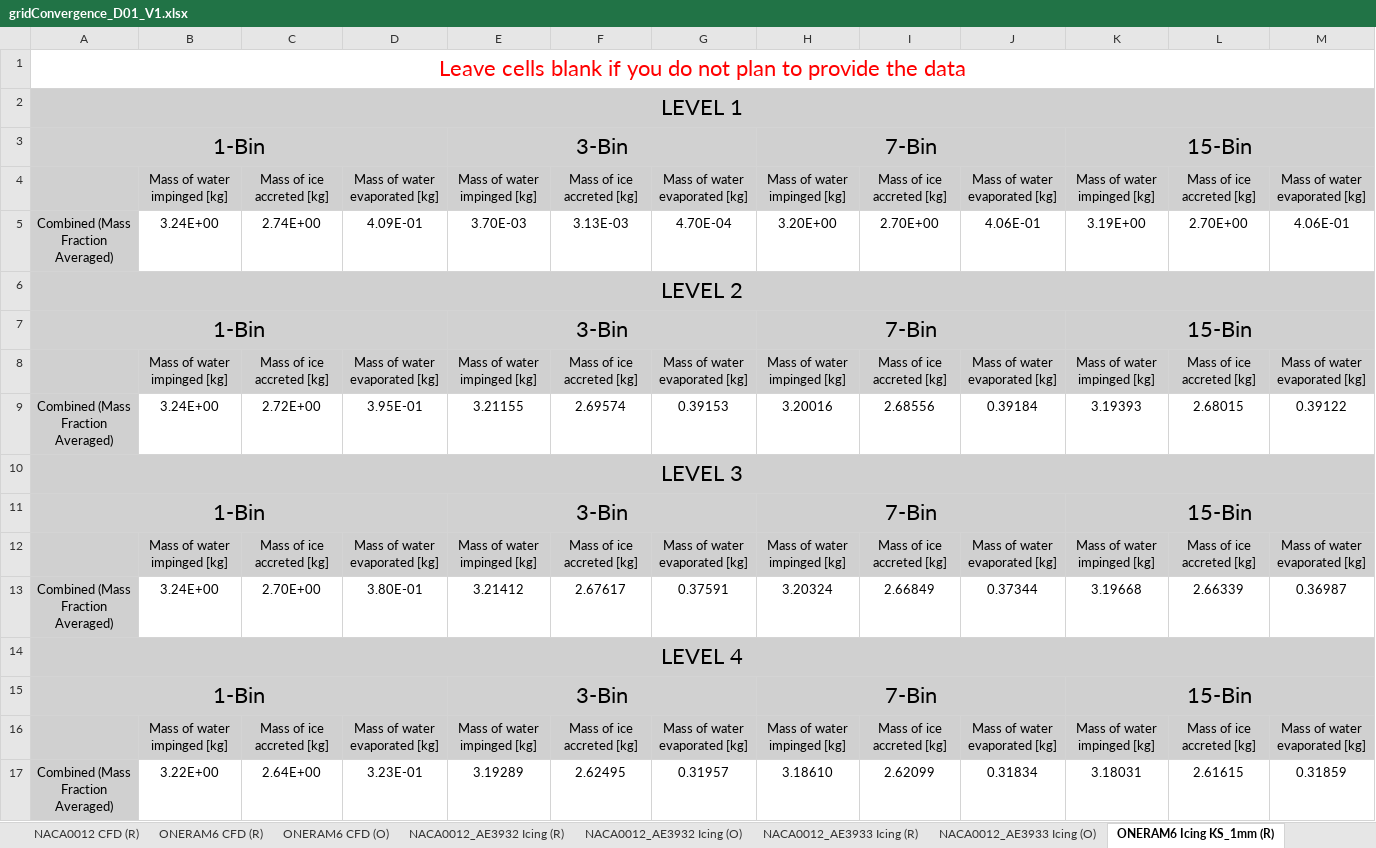
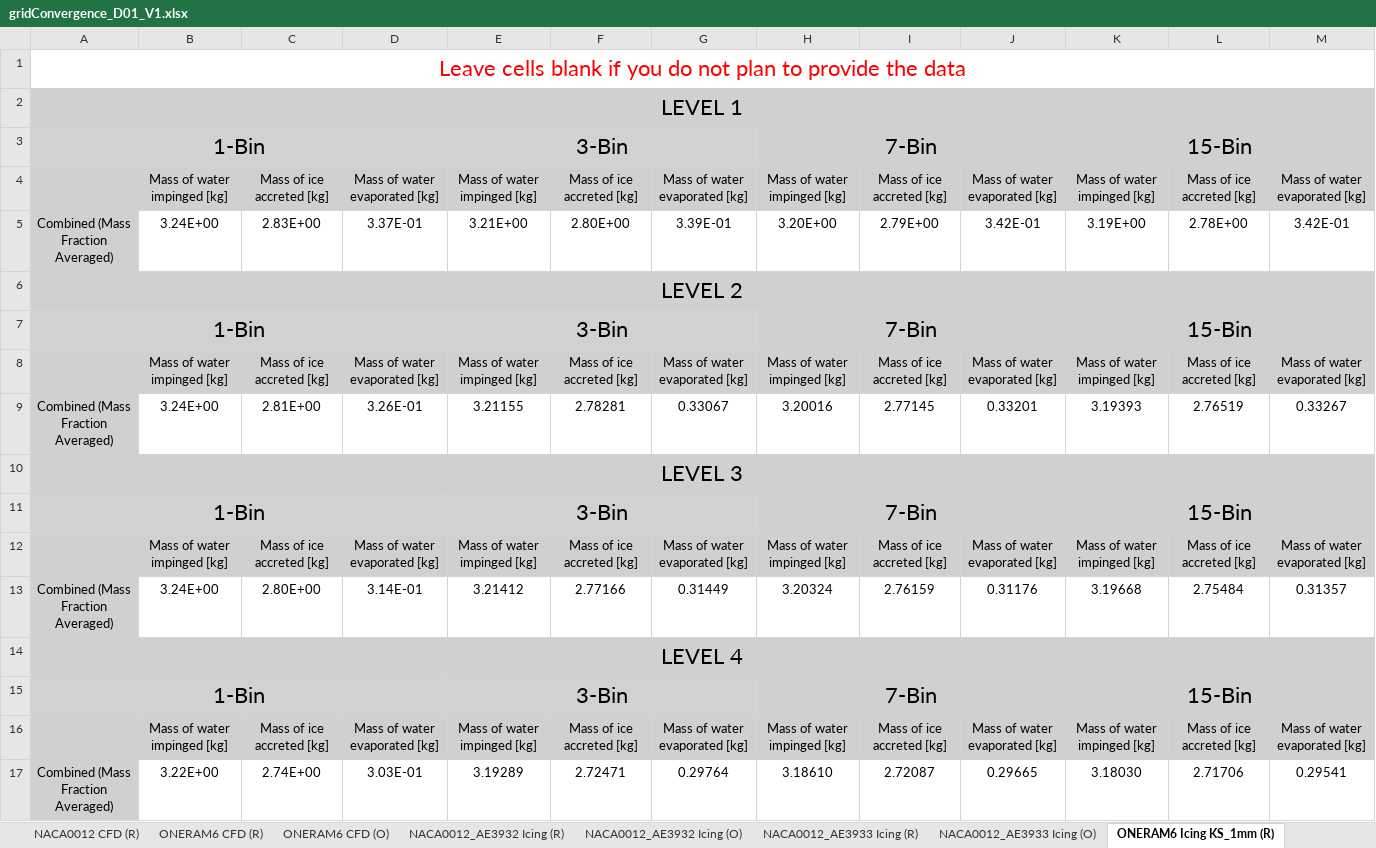
Before and after one commit to kzayni/postProcessingData, an Excel workbook: 007_POLIMO_CHAMPS/gridConvergence_D01_V1.xlsx, sheet ONERAM6 Icing KS_1mm (R), drawn as a sheet; values as stored, in another font and other column widths than the file's, no borders; the diff names each change by its address in the sheet, - before the commit and + after, or states it on an @@ line.

```diff
--- a/007_POLIMO_CHAMPS/gridConvergence_D01_V1.xlsx (sheet ONERAM6 Icing KS_1mm (R))
+++ b/007_POLIMO_CHAMPS/gridConvergence_D01_V1.xlsx (sheet ONERAM6 Icing KS_1mm (R))
-C5: 2.74E+00
+C5: 2.83E+00
-D5: 4.09E-01
+D5: 3.37E-01
-E5: 3.70E-03
+E5: 3.21E+00
-F5: 3.13E-03
+F5: 2.80E+00
-G5: 4.70E-04
+G5: 3.39E-01
-I5: 2.70E+00
+I5: 2.79E+00
-J5: 4.06E-01
+J5: 3.42E-01
-L5: 2.70E+00
+L5: 2.78E+00
-M5: 4.06E-01
+M5: 3.42E-01
-C9: 2.72E+00
+C9: 2.81E+00
-D9: 3.95E-01
+D9: 3.26E-01
-F9: 2.69574
+F9: 2.78281
-G9: 0.39153
+G9: 0.33067
-I9: 2.68556
+I9: 2.77145
-J9: 0.39184
+J9: 0.33201
-L9: 2.68015
+L9: 2.76519
-M9: 0.39122
+M9: 0.33267
-C13: 2.70E+00
+C13: 2.80E+00
-D13: 3.80E-01
+D13: 3.14E-01
-F13: 2.67617
+F13: 2.77166
-G13: 0.37591
+G13: 0.31449
-I13: 2.66849
+I13: 2.76159
-J13: 0.37344
+J13: 0.31176
-L13: 2.66339
+L13: 2.75484
-M13: 0.36987
+M13: 0.31357
-C17: 2.64E+00
+C17: 2.74E+00
-D17: 3.23E-01
+D17: 3.03E-01
-F17: 2.62495
+F17: 2.72471
-G17: 0.31957
+G17: 0.29764
-I17: 2.62099
+I17: 2.72087
-J17: 0.31834
+J17: 0.29665
-K17: 3.18031
+K17: 3.18030
-L17: 2.61615
+L17: 2.71706
-M17: 0.31859
+M17: 0.29541
```
Also changed, not shown: sheet NACA0012 CFD (R), 30 other files.
